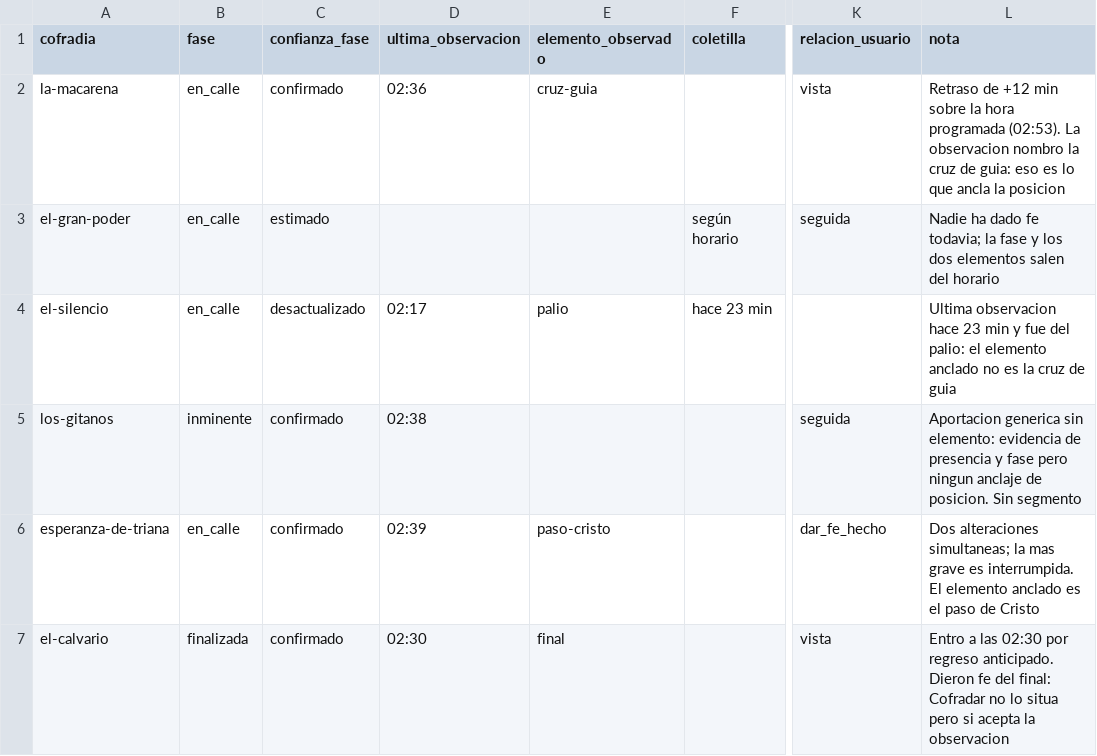
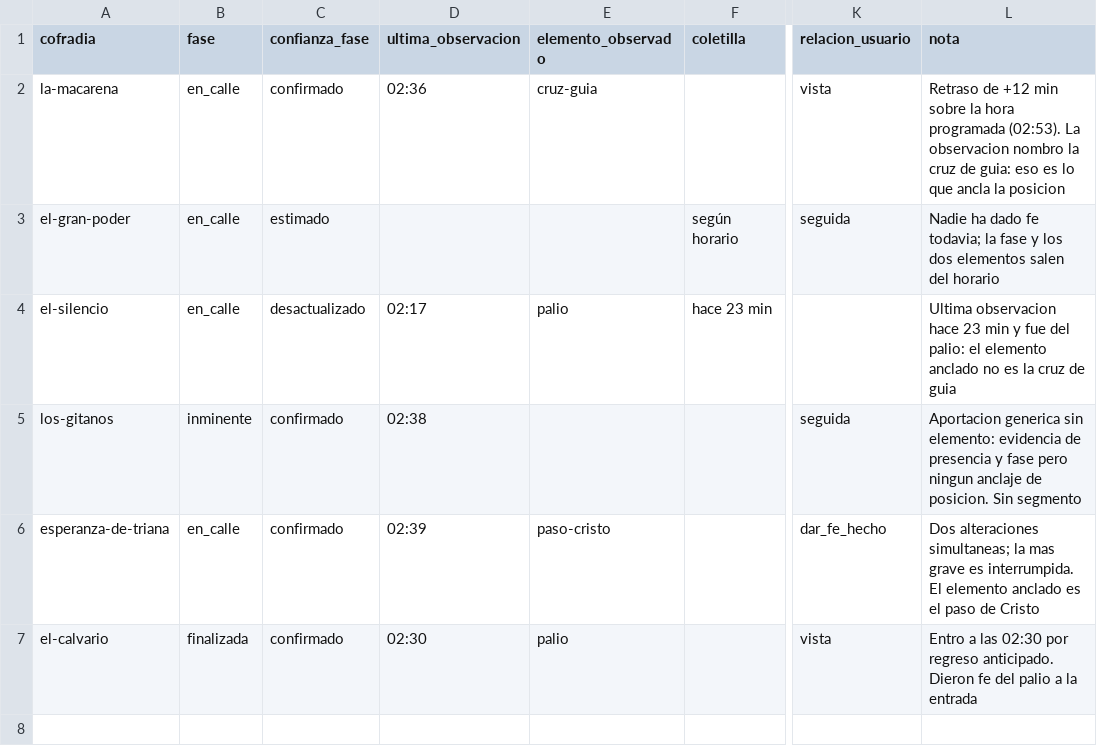
Before and after one commit to barrerot/cofradar2026, a CSV file: docs/datos/mock/estado_jornada.csv, drawn as a sheet; only a part is shown, gaps mark what is left out; the diff names each change by its address in the sheet, - before the commit and + after, or states it on an @@ line.

```diff
--- a/docs/datos/mock/estado_jornada.csv
+++ b/docs/datos/mock/estado_jornada.csv
-E7 (elemento_observado): final
+E7 (elemento_observado): palio
-L7 (nota): …fe del final: Cofradar no lo situa pero si acepta la observacion
+L7 (nota): …fe del palio a la entrada
```
Also changed, not shown: docs/datos/mock/cofradia_elementos.csv, docs/datos/mock/horarios.csv, 3 other files.
